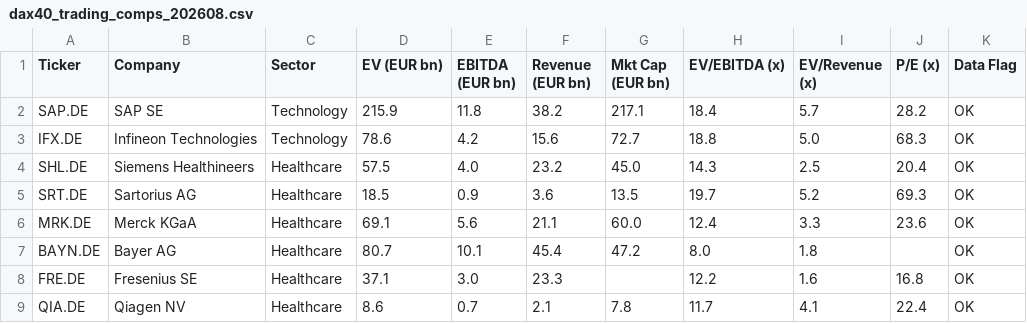
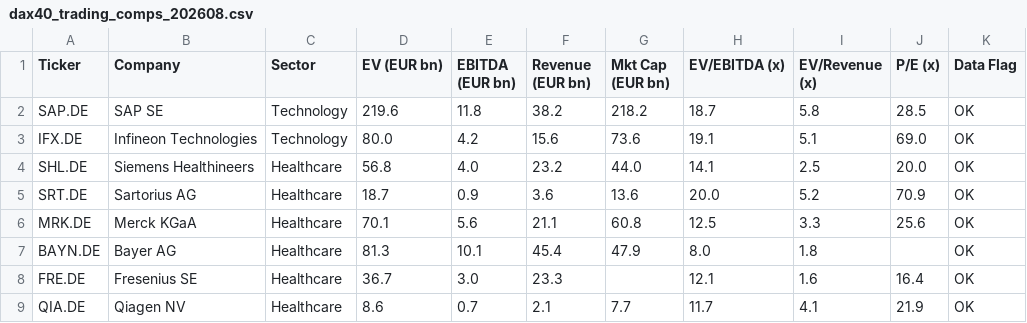
Before and after one commit to SharDXL/dax40-trading-comps, a CSV file: dax40_trading_comps_202608.csv, drawn as a sheet; only a part is shown; the diff covers the shown part only.

```diff
--- a/dax40_trading_comps_202608.csv
+++ b/dax40_trading_comps_202608.csv
@@ -1,9 +1,9 @@
 Ticker,Company,Sector,EV (EUR bn),EBITDA (EUR bn),Revenue (EUR bn),Mkt Cap (EUR bn),EV/EBITDA (x),EV/Revenue (x),P/E (x),Data Flag
-SAP.DE,SAP SE,Technology,215.9,11.8,38.2,217.1,18.4,5.7,28.2,OK
-IFX.DE,Infineon Technologies,Technology,78.6,4.2,15.6,72.7,18.8,5.0,68.3,OK
-SHL.DE,Siemens Healthineers,Healthcare,57.5,4.0,23.2,45.0,14.3,2.5,20.4,OK
-SRT.DE,Sartorius AG,Healthcare,18.5,0.9,3.6,13.5,19.7,5.2,69.3,OK
-MRK.DE,Merck KGaA,Healthcare,69.1,5.6,21.1,60.0,12.4,3.3,23.6,OK
-BAYN.DE,Bayer AG,Healthcare,80.7,10.1,45.4,47.2,8.0,1.8,,OK
-FRE.DE,Fresenius SE,Healthcare,37.1,3.0,23.3,,12.2,1.6,16.8,OK
-QIA.DE,Qiagen NV,Healthcare,8.6,0.7,2.1,7.8,11.7,4.1,22.4,OK
+SAP.DE,SAP SE,Technology,219.6,11.8,38.2,218.2,18.7,5.8,28.5,OK
+IFX.DE,Infineon Technologies,Technology,80.0,4.2,15.6,73.6,19.1,5.1,69.0,OK
+SHL.DE,Siemens Healthineers,Healthcare,56.8,4.0,23.2,44.0,14.1,2.5,20.0,OK
+SRT.DE,Sartorius AG,Healthcare,18.7,0.9,3.6,13.6,20.0,5.2,70.9,OK
+MRK.DE,Merck KGaA,Healthcare,70.1,5.6,21.1,60.8,12.5,3.3,25.6,OK
+BAYN.DE,Bayer AG,Healthcare,81.3,10.1,45.4,47.9,8.0,1.8,,OK
+FRE.DE,Fresenius SE,Healthcare,36.7,3.0,23.3,,12.1,1.6,16.4,OK
+QIA.DE,Qiagen NV,Healthcare,8.6,0.7,2.1,7.7,11.7,4.1,21.9,OK
```
Also changed, not shown: 122 edited cells elsewhere in this file, 2 other files.
